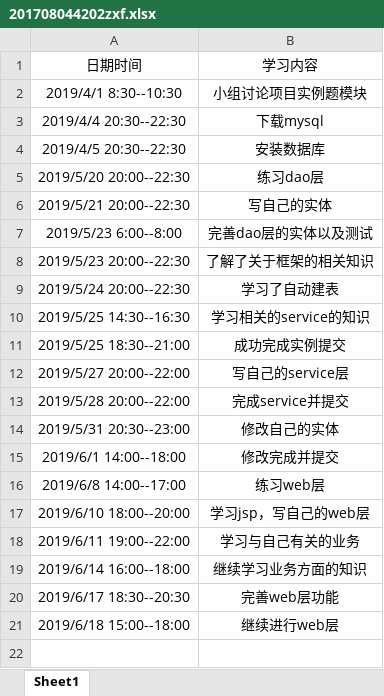
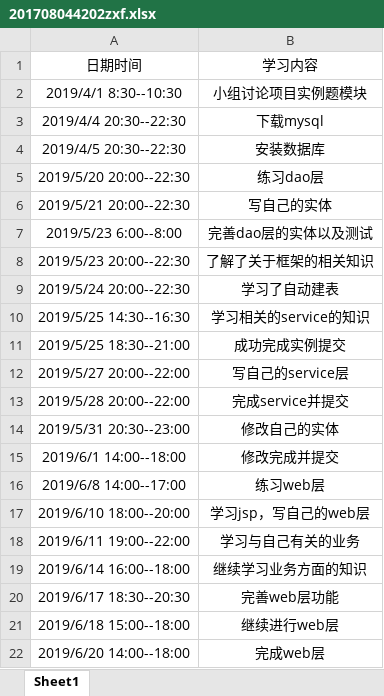
Before and after one commit to jspringlearn/J-learning, an Excel workbook: doc/小组log日志/201708044202zxf.xlsx, sheet Sheet1, drawn as a sheet; values as stored, in another font and other column widths than the file's, no borders; the diff names each change by its address in the sheet, - before the commit and + after, or states it on an @@ line.

Commit message:
更新日志

```diff
--- a/doc/小组log日志/201708044202zxf.xlsx (sheet Sheet1)
+++ b/doc/小组log日志/201708044202zxf.xlsx (sheet Sheet1)
+row 22: 2019/6/20 14:00--18:00 | 完成web层
```
